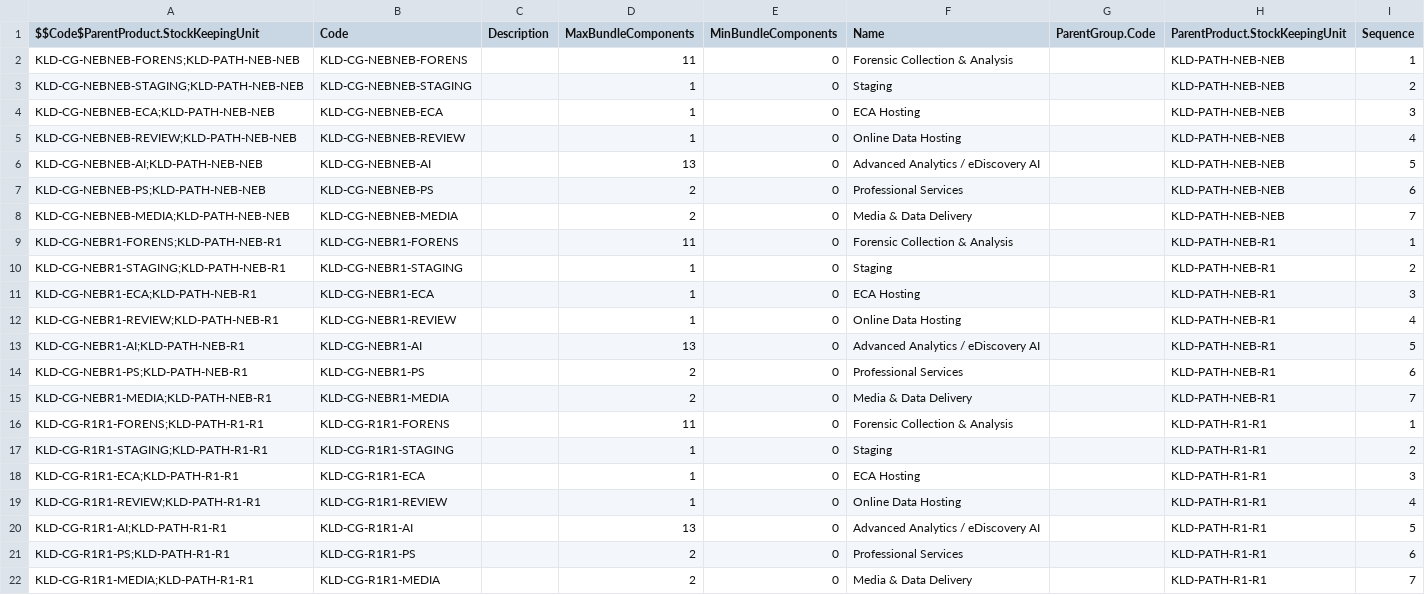
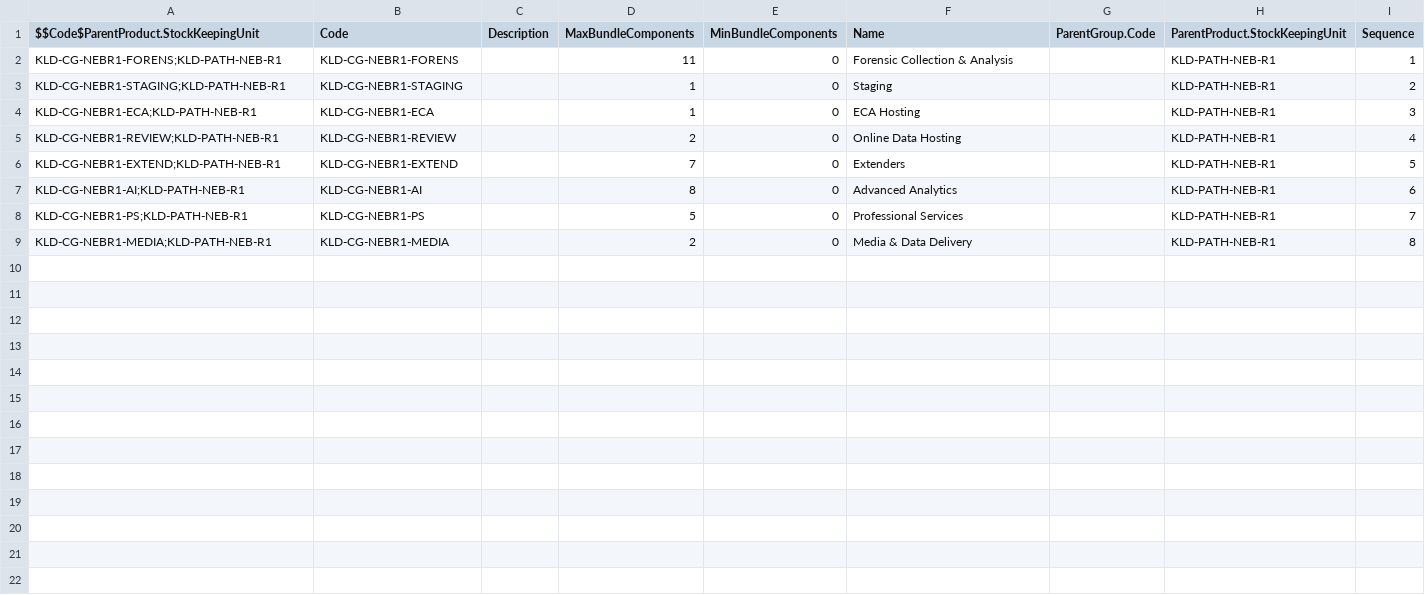
Before and after one commit to camrieger22-ctrl/rlm-base-dev, a CSV file: datasets/sfdmu/kld/en-US/kld-pcm/ProductComponentGroup.csv, drawn as a sheet.

```diff
--- a/datasets/sfdmu/kld/en-US/kld-pcm/ProductComponentGroup.csv
+++ b/datasets/sfdmu/kld/en-US/kld-pcm/ProductComponentGroup.csv
@@ -1,9 +1,2 @@
 $$Code$ParentProduct.StockKeepingUnit,Code,Description,MaxBundleComponents,MinBundleComponents,Name,ParentGroup.Code,ParentProduct.StockKeepingUnit,Sequence
-KLD-CG-NEBNEB-FORENS;KLD-PATH-NEB-NEB,KLD-CG-NEBNEB-FORENS,,11,0,Forensic Collection & Analysis,,KLD-PATH-NEB-NEB,1
-KLD-CG-NEBNEB-STAGING;KLD-PATH-NEB-NEB,KLD-CG-NEBNEB-STAGING,,1,0,Staging,,KLD-PATH-NEB-NEB,2
-KLD-CG-NEBNEB-ECA;KLD-PATH-NEB-NEB,KLD-CG-NEBNEB-ECA,,1,0,ECA Hosting,,KLD-PATH-NEB-NEB,3
-KLD-CG-NEBNEB-REVIEW;KLD-PATH-NEB-NEB,KLD-CG-NEBNEB-REVIEW,,1,0,Online Data Hosting,,KLD-PATH-NEB-NEB,4
-KLD-CG-NEBNEB-AI;KLD-PATH-NEB-NEB,KLD-CG-NEBNEB-AI,,13,0,Advanced Analytics / eDiscovery AI,,KLD-PATH-NEB-NEB,5
-KLD-CG-NEBNEB-PS;KLD-PATH-NEB-NEB,KLD-CG-NEBNEB-PS,,2,0,Professional Services,,KLD-PATH-NEB-NEB,6
-KLD-CG-NEBNEB-MEDIA;KLD-PATH-NEB-NEB,KLD-CG-NEBNEB-MEDIA,,2,0,Media & Data Delivery,,KLD-PATH-NEB-NEB,7
 KLD-CG-NEBR1-FORENS;KLD-PATH-NEB-R1,KLD-CG-NEBR1-FORENS,,11,0,Forensic Collection & Analysis,,KLD-PATH-NEB-R1,1
@@ -11,12 +4,6 @@ KLD-CG-NEBR1-STAGING;KLD-PATH-NEB-R1,KLD-CG-NEBR1-STAGING,,1,0,Staging,,KLD-PATH
 KLD-CG-NEBR1-ECA;KLD-PATH-NEB-R1,KLD-CG-NEBR1-ECA,,1,0,ECA Hosting,,KLD-PATH-NEB-R1,3
-KLD-CG-NEBR1-REVIEW;KLD-PATH-NEB-R1,KLD-CG-NEBR1-REVIEW,,1,0,Online Data Hosting,,KLD-PATH-NEB-R1,4
-KLD-CG-NEBR1-AI;KLD-PATH-NEB-R1,KLD-CG-NEBR1-AI,,13,0,Advanced Analytics / eDiscovery AI,,KLD-PATH-NEB-R1,5
-KLD-CG-NEBR1-PS;KLD-PATH-NEB-R1,KLD-CG-NEBR1-PS,,2,0,Professional Services,,KLD-PATH-NEB-R1,6
-KLD-CG-NEBR1-MEDIA;KLD-PATH-NEB-R1,KLD-CG-NEBR1-MEDIA,,2,0,Media & Data Delivery,,KLD-PATH-NEB-R1,7
-KLD-CG-R1R1-FORENS;KLD-PATH-R1-R1,KLD-CG-R1R1-FORENS,,11,0,Forensic Collection & Analysis,,KLD-PATH-R1-R1,1
-KLD-CG-R1R1-STAGING;KLD-PATH-R1-R1,KLD-CG-R1R1-STAGING,,1,0,Staging,,KLD-PATH-R1-R1,2
-KLD-CG-R1R1-ECA;KLD-PATH-R1-R1,KLD-CG-R1R1-ECA,,1,0,ECA Hosting,,KLD-PATH-R1-R1,3
-KLD-CG-R1R1-REVIEW;KLD-PATH-R1-R1,KLD-CG-R1R1-REVIEW,,1,0,Online Data Hosting,,KLD-PATH-R1-R1,4
-KLD-CG-R1R1-AI;KLD-PATH-R1-R1,KLD-CG-R1R1-AI,,13,0,Advanced Analytics / eDiscovery AI,,KLD-PATH-R1-R1,5
-KLD-CG-R1R1-PS;KLD-PATH-R1-R1,KLD-CG-R1R1-PS,,2,0,Professional Services,,KLD-PATH-R1-R1,6
-KLD-CG-R1R1-MEDIA;KLD-PATH-R1-R1,KLD-CG-R1R1-MEDIA,,2,0,Media & Data Delivery,,KLD-PATH-R1-R1,7
+KLD-CG-NEBR1-REVIEW;KLD-PATH-NEB-R1,KLD-CG-NEBR1-REVIEW,,2,0,Online Data Hosting,,KLD-PATH-NEB-R1,4
+KLD-CG-NEBR1-EXTEND;KLD-PATH-NEB-R1,KLD-CG-NEBR1-EXTEND,,7,0,Extenders,,KLD-PATH-NEB-R1,5
+KLD-CG-NEBR1-AI;KLD-PATH-NEB-R1,KLD-CG-NEBR1-AI,,8,0,Advanced Analytics,,KLD-PATH-NEB-R1,6
+KLD-CG-NEBR1-PS;KLD-PATH-NEB-R1,KLD-CG-NEBR1-PS,,5,0,Professional Services,,KLD-PATH-NEB-R1,7
+KLD-CG-NEBR1-MEDIA;KLD-PATH-NEB-R1,KLD-CG-NEBR1-MEDIA,,2,0,Media & Data Delivery,,KLD-PATH-NEB-R1,8
```
Also changed, not shown: datasets/constraints/kld/KLDPathway/ExpressionSetConstraintObj.csv, datasets/constraints/kld/KLDPathway/ProductRelatedComponent.csv, 30 other files.
